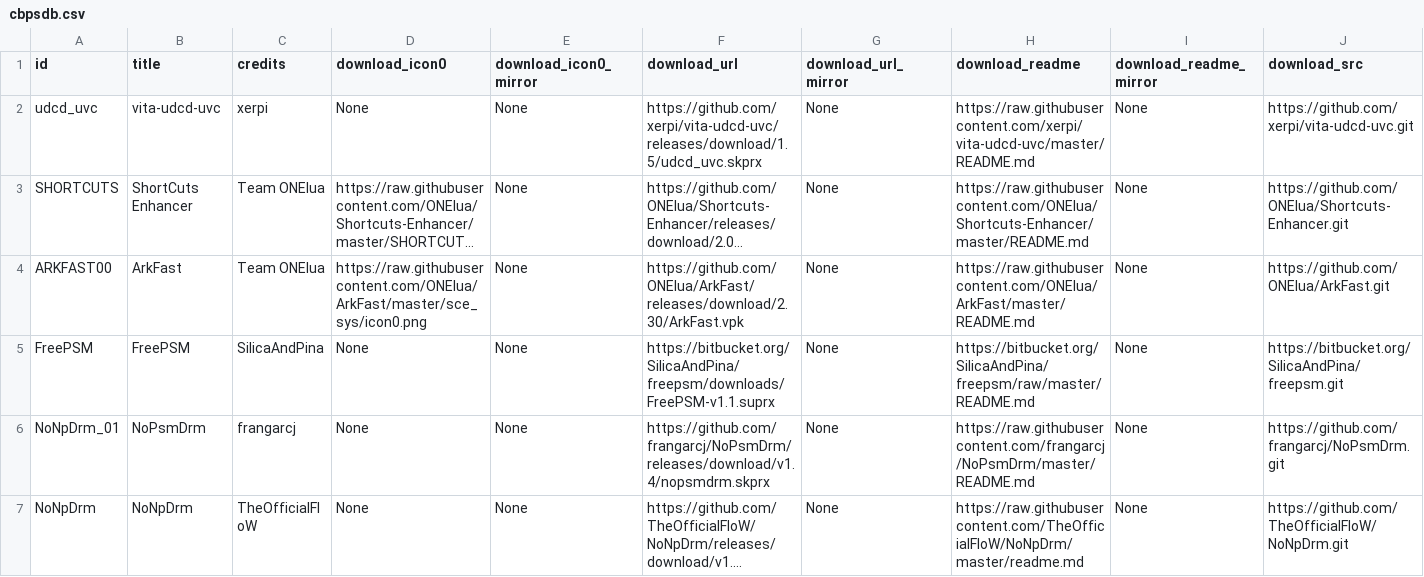
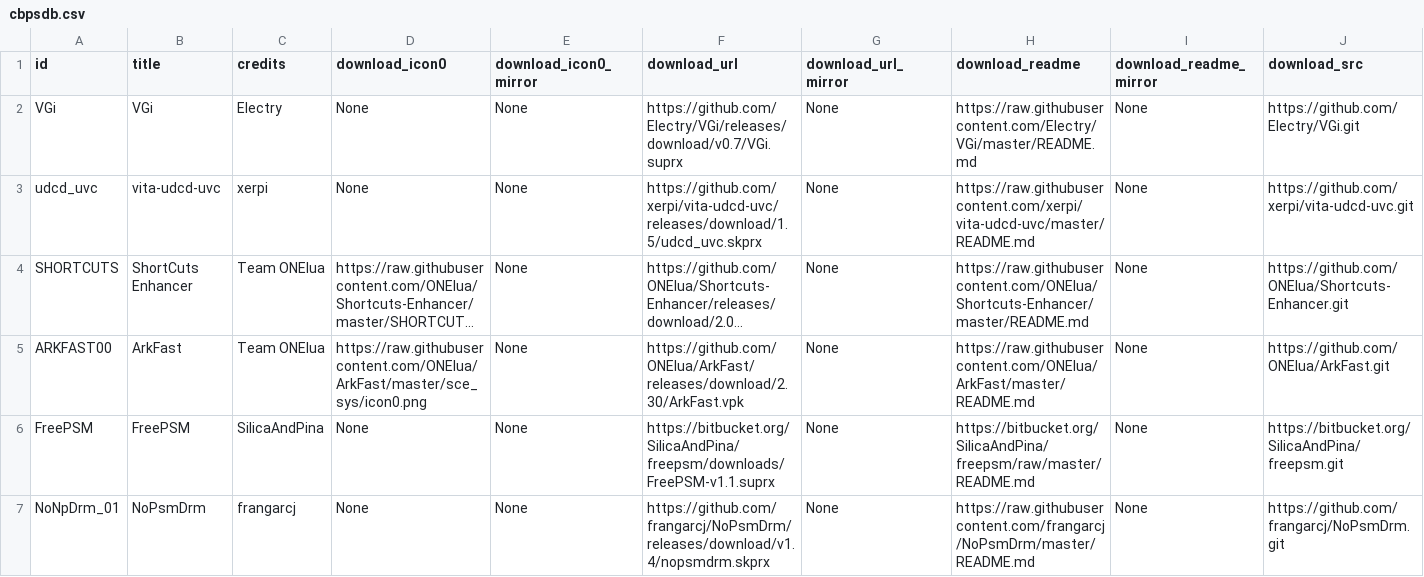
Before and after one commit to LiEnby/cbps-db, a CSV file: cbpsdb.csv, drawn as a sheet; only a part is shown; the shorter side is filled out with more unchanged rows; long unchanged cells end in …; rows hold the shown columns only; the diff names each change by its address in the sheet, - before the commit and + after, or states it on an @@ line.

Commit message:
add-entry-1776057695

```diff
--- a/cbpsdb.csv
+++ b/cbpsdb.csv
+row 2: VGi | VGi | Electry | None | None | https://github.com/Electry/VGi/releases/download/v0.7/VGi.suprx | None | https://raw.githubusercontent.com/Electry/VGi/master/README.md | None | https://github.com/Electry/VGi.git
```
